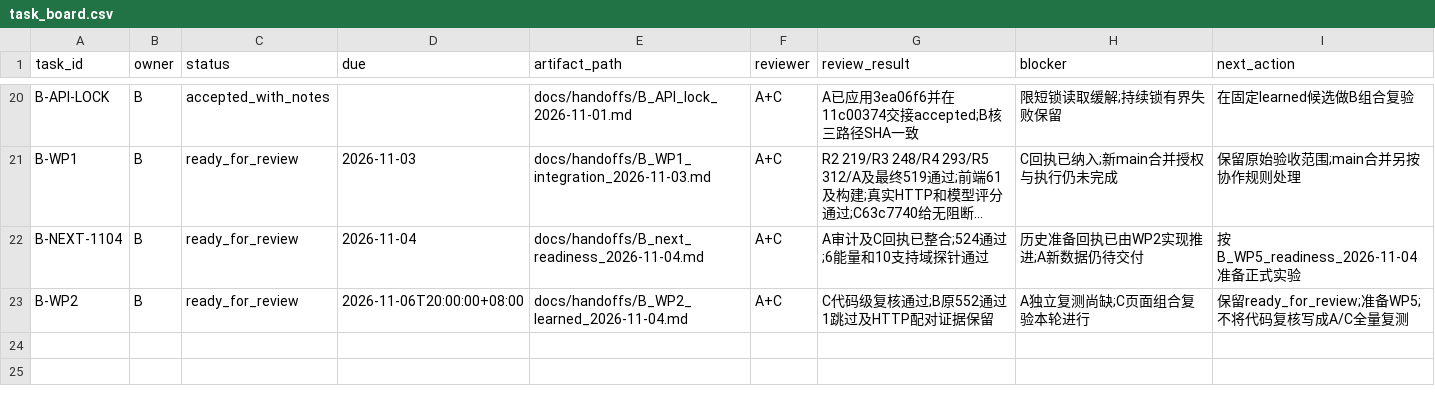
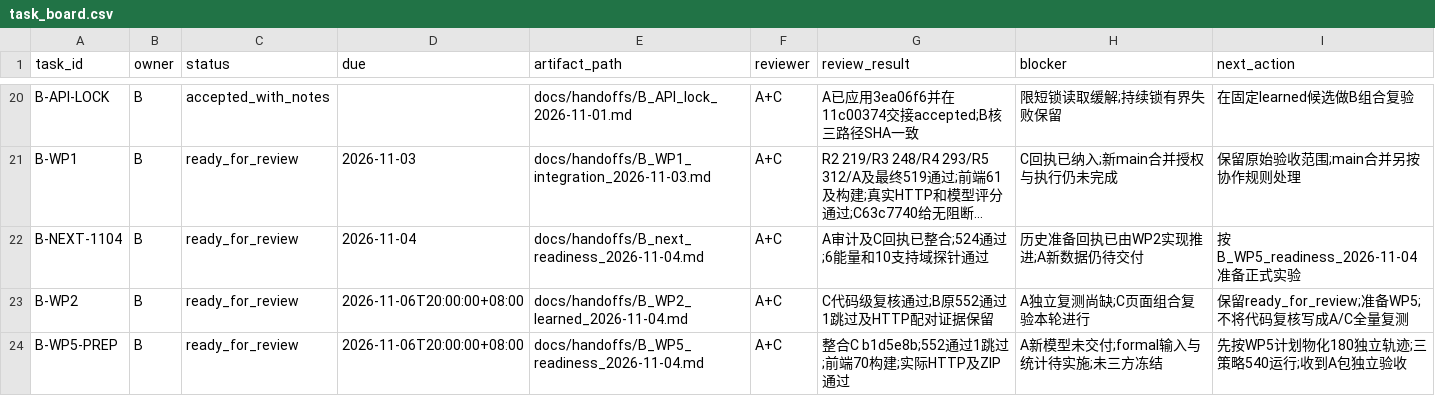
Before and after one commit to heiheiheiQIU/starlink-ai6g, a CSV file: docs/task_board.csv, drawn as a sheet; only a part is shown, gaps mark what is left out; long unchanged cells end in …; the diff names each change by its address in the sheet, - before the commit and + after, or states it on an @@ line.

Commit message:
docs(B): consolidate A-N4b inputs and C progress for formal experiment preparation

```diff
--- a/docs/task_board.csv
+++ b/docs/task_board.csv
+row 24: B-WP5-PREP | B | ready_for_review | 2026-11-06T20:00:00+08:00 | docs/handoffs/B_WP5_readiness_2026-11-04.md | A+C | 整合C b1d5e8b;552通过1跳过;前端70构建;实际HTTP及ZIP通过 | A新模型未交付;formal输入与统计待实施;未三方冻结 | 先按WP5计划物化180独立轨迹;三策略540运行;收到A包独立验收
```
Also changed, not shown: 12 other files.
